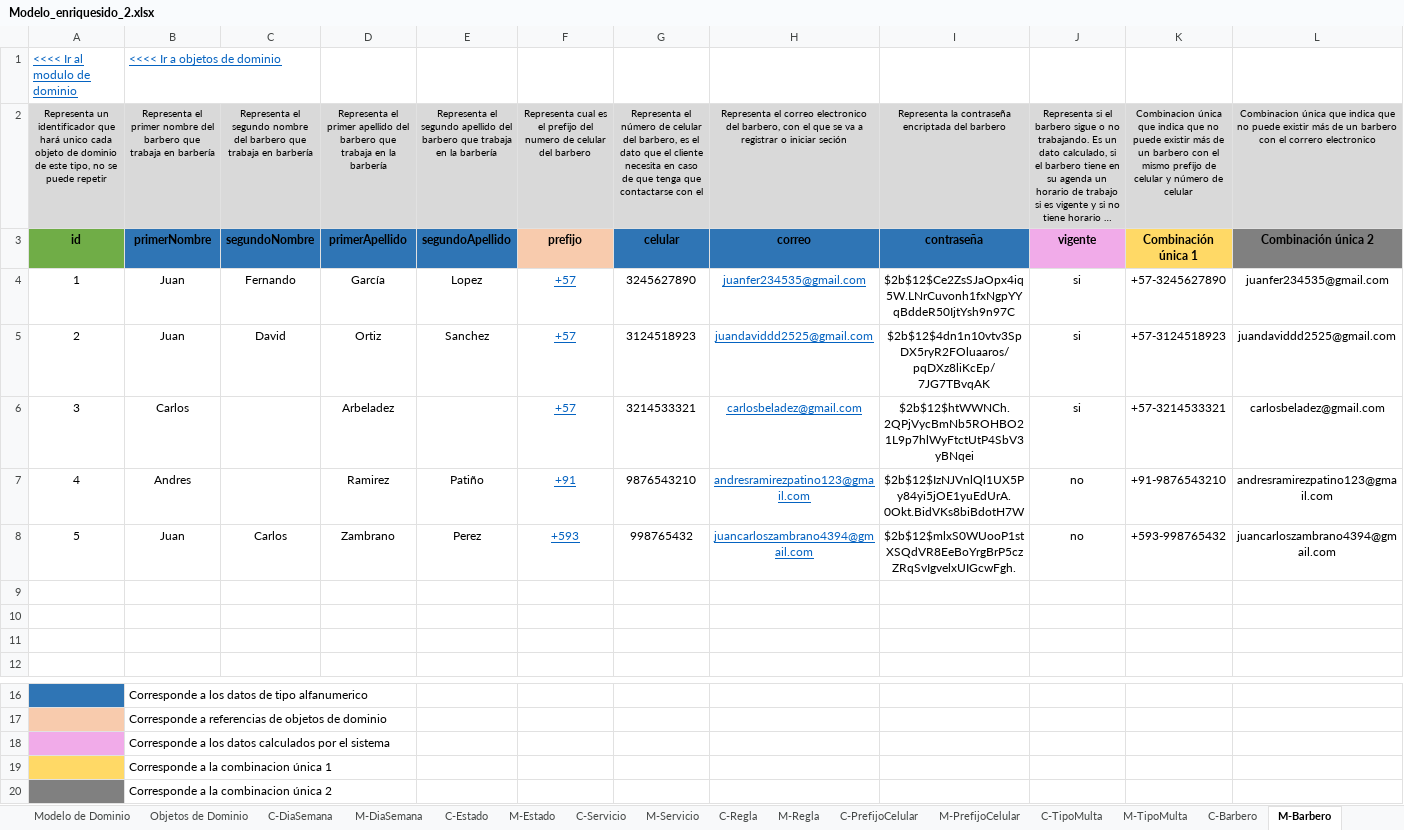
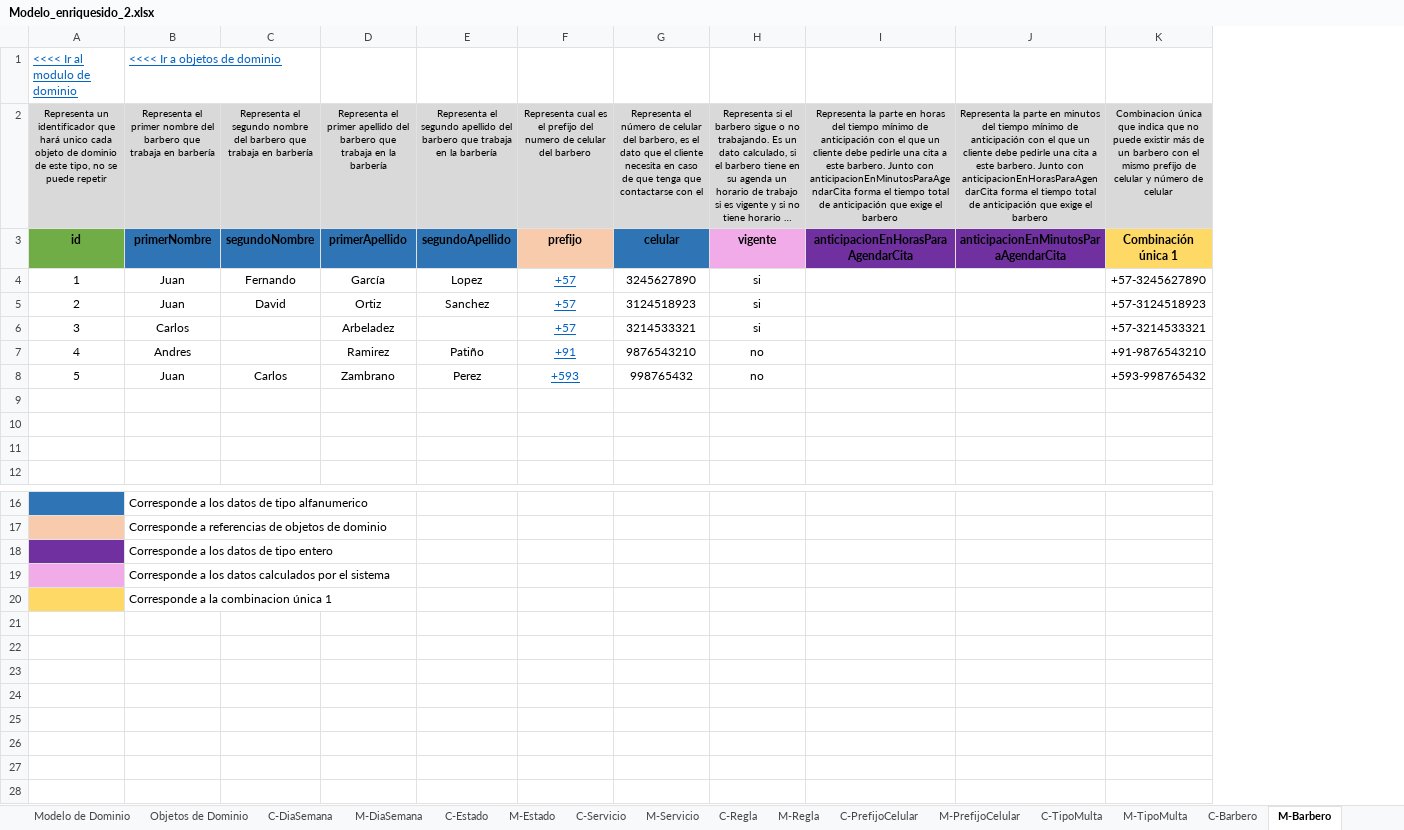
Before and after one commit to Leandro-Gomez-12345/Proyecto-extra-clase-DOO, an Excel workbook: Modelo_enriquesido_2.xlsx, sheet M-Barbero, drawn as a sheet; only a part is shown, gaps mark what is left out; long unchanged cells end in …; values as stored, in another font and other column widths than the file's, no borders; removed rows and columns are numbered as before the commit, all else as after; the diff names each change by its address in the sheet, - before the commit and + after, or states it on an @@ line.

```diff
--- a/Modelo_enriquesido_2.xlsx (sheet M-Barbero)
+++ b/Modelo_enriquesido_2.xlsx (sheet M-Barbero)
-column H, rows 2-8: Representa el correo electronico del barbero, con el que se va a registrar o iniciar seción | correo | juanfer234535@gmail.com | juandaviddd2525@gmail.com | carlosbeladez@gmail.com | andresramirezpatino123@gmail.com | juancarloszambrano4394@gmail.com
-column I, rows 2-8: Representa la contraseña encriptada del barbero | contraseña | $2b$12$Ce2ZsSJaOpx4iq5W.LNrCuvonh1fxNgpYYqBddeR50IjtYsh9n97C | $2b$12$4dn1n10vtv3SpDX5ryR2FOluaaros/pqDXz8liKcEp/7JG7TBvqAK | $2b$12$htWWNCh.2QPjVycBmNb5ROHBO21L9p7hlWyFtctUtP4SbV3yBNqei | $2b$12$IzNJVnlQl1UX5Py84yi5jOE1yuEdUrA.0Okt.BidVKs8biBdotH7W | $2b$12$mlxS0WUooP1stXSQdVR8EeBoYrgBrP5czZRqSvIgvelxUIGcwFgh.
+column I, rows 2-3: Representa la parte en horas del tiempo mínimo de anticipación con el que un cliente debe pedirle una cita a este barbero. Junto con anticipacionEnMinutosParaAgendarCita forma el tiempo total de anticipación que exige el barbero | anticipacionEnHorasParaAgendarCita
+column J, rows 2-3: Representa la parte en minutos del tiempo mínimo de anticipación con el que un cliente debe pedirle una cita a este barbero. Junto con anticipacionEnHorasParaAgendarCita forma el tiempo total de anticipación que exige el barbero | anticipacionEnMinutosParaAgendarCita
-column L, rows 2-8: Combinacion única que indica que no puede existir más de un barbero con el correro electronico | Combinación única 2 | juanfer234535@gmail.com | juandaviddd2525@gmail.com | carlosbeladez@gmail.com | andresramirezpatino123@gmail.com | juancarloszambrano4394@gmail.com
+row 18:  | Corresponde a los datos de tipo entero
-row 20:  | Corresponde a la combinacion única 2
```
Also changed, not shown: sheet C-Barbero, sheet M-Regla, sheet M-Cliente, sheet M-BarberoServicio, sheet C-Cliente, sheet M-Estado, 1 more sheet, formulas that keep their value.
